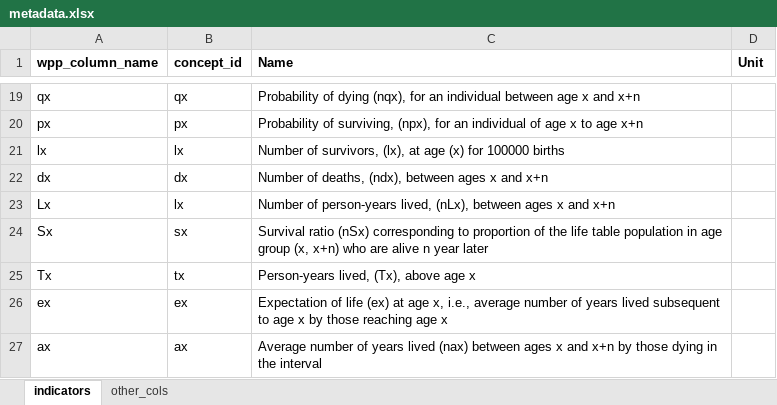
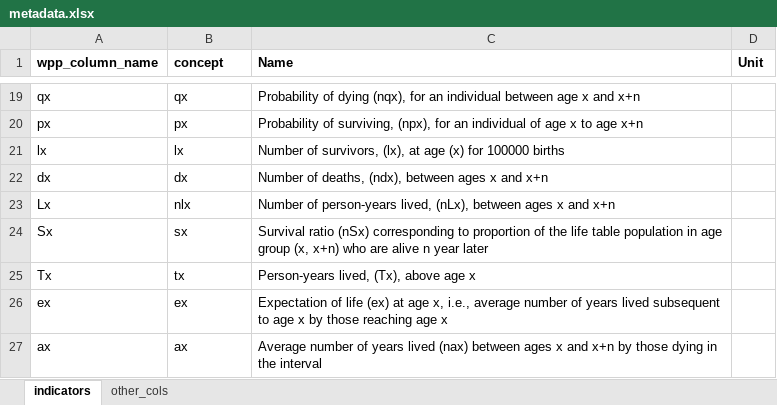
Before and after one commit to open-numbers/ddf--unpop--world_population_prospects, an Excel workbook: etl/source/metadata.xlsx, sheet indicators, drawn as a sheet; only a part is shown, gaps mark what is left out; values as stored, in another font and other column widths than the file's, no borders; the diff names each change by its address in the sheet, - before the commit and + after, or states it on an @@ line.

Commit message:
concepts and entities

```diff
--- a/etl/source/metadata.xlsx (sheet indicators)
+++ b/etl/source/metadata.xlsx (sheet indicators)
-B1: concept_id
+B1: concept
-B23 (concept): lx
+B23 (concept): nlx
```
Also changed, not shown: sheet other_cols, 2 other files.
